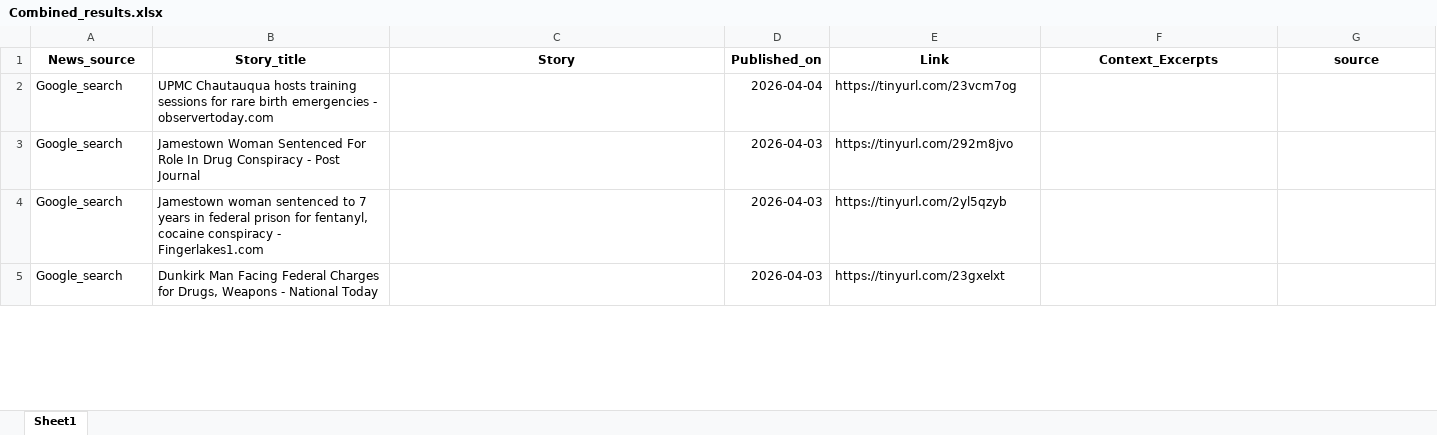
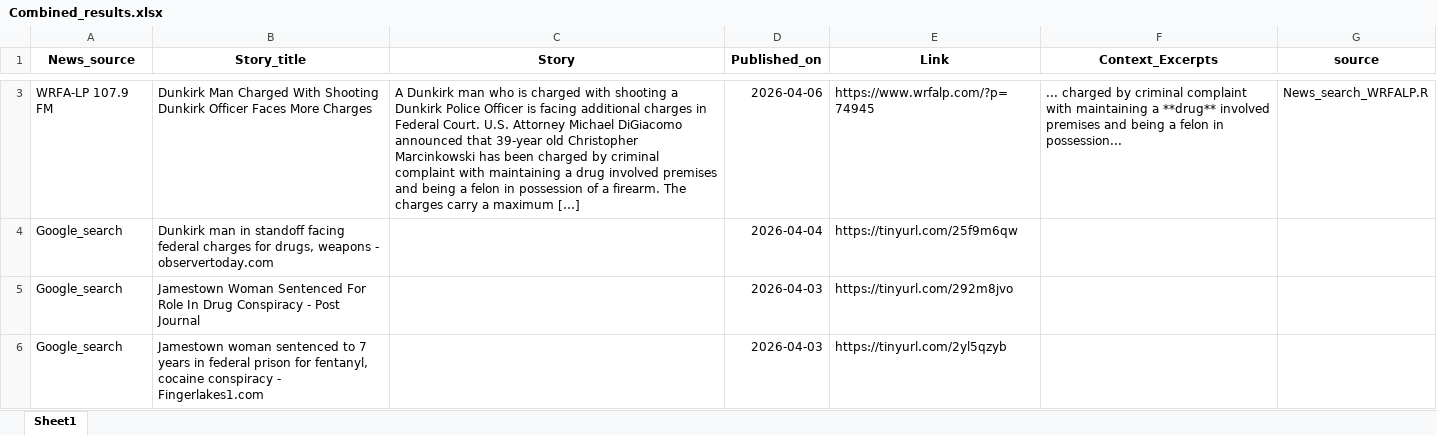
Before and after one commit to twentyandchange/CHQ_Report_W-Tba4YQG, an Excel workbook: Combined_results.xlsx, sheet Sheet1, drawn as a sheet; only a part is shown, gaps mark what is left out; the shorter side is filled out with more unchanged rows; values as stored, in another font and other column widths than the file's, no borders; addresses are those after the commit; the diff covers the shown part only; the diff names each change by its address in the sheet, - before the commit and + after, or states it on an @@ line.

```diff
--- a/Combined_results.xlsx (sheet Sheet1)
+++ b/Combined_results.xlsx (sheet Sheet1)
+row 3: WRFA-LP 107.9 FM | Dunkirk Man Charged With Shooting Dunkirk Officer Faces More Charges | A Dunkirk man who is charged with shooting a Dunkirk Police Officer is facing additional charges in Federal Court. U.S. Attorney Michael DiGiacomo announced that 39-year old Christopher Marcinkowski has been charged by criminal complaint with maintaining a drug involved premises and being a felon in possession of a firearm. The charges carry a maximum […] | 2026-04-06 | https://www.wrfalp.com/?p=74945 | ... charged by criminal complaint with maintaining a **drug** involved premises and being a felon in possession... | News_search_WRFALP.R
-B4 (Story_title): UPMC Chautauqua hosts training sessions for rare birth emergencies - observertoday.com
+B4 (Story_title): Dunkirk man in standoff facing federal charges for drugs, weapons - observertoday.com
-E4 (Link): https://tinyurl.com/23vcm7og
+E4 (Link): https://tinyurl.com/25f9m6qw
```
Also changed, not shown: 1 added row and 2 removed rows elsewhere in this sheet, 9 other files.
